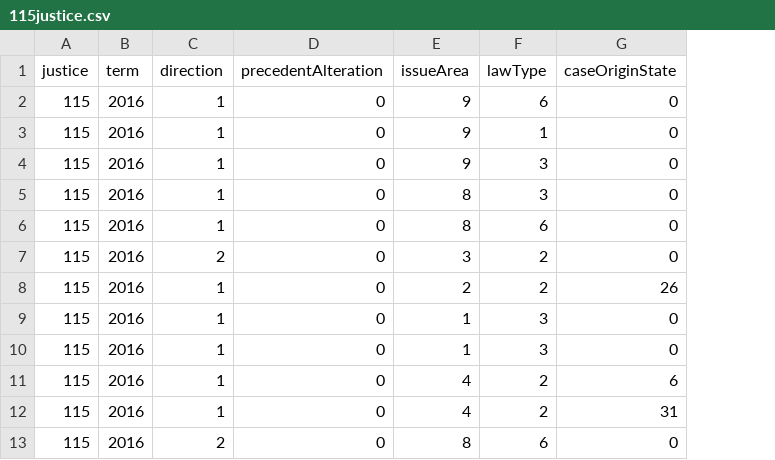
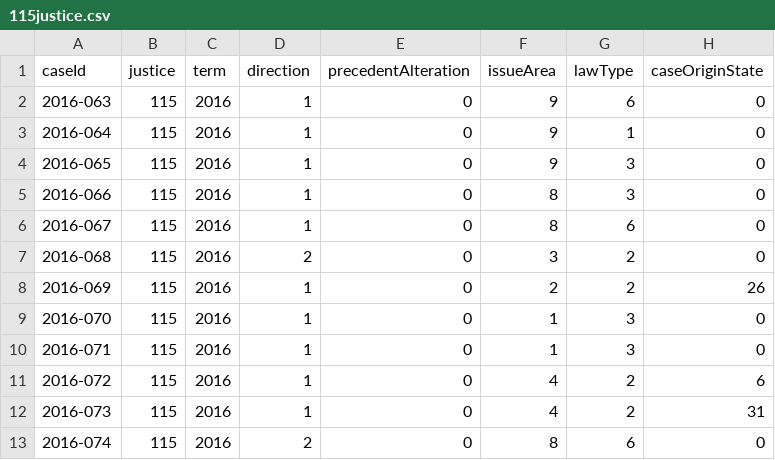
Before and after one commit to emilyt1985/SCOTUS, a CSV file: Resources/115justice.csv, drawn as a sheet; only a part is shown; the diff names each change by its address in the sheet, - before the commit and + after, or states it on an @@ line.

```diff
--- a/Resources/115justice.csv
+++ b/Resources/115justice.csv
+column A (caseId), rows 2-13: 2016-063 | 2016-064 | 2016-065 | 2016-066 | 2016-067 | 2016-068 | 2016-069 | 2016-070 | 2016-071 | 2016-072 | 2016-073 | 2016-074
```
Also changed, not shown: Resources/114justice.csv, Resources/1953-069case.csv, 43 other files.
